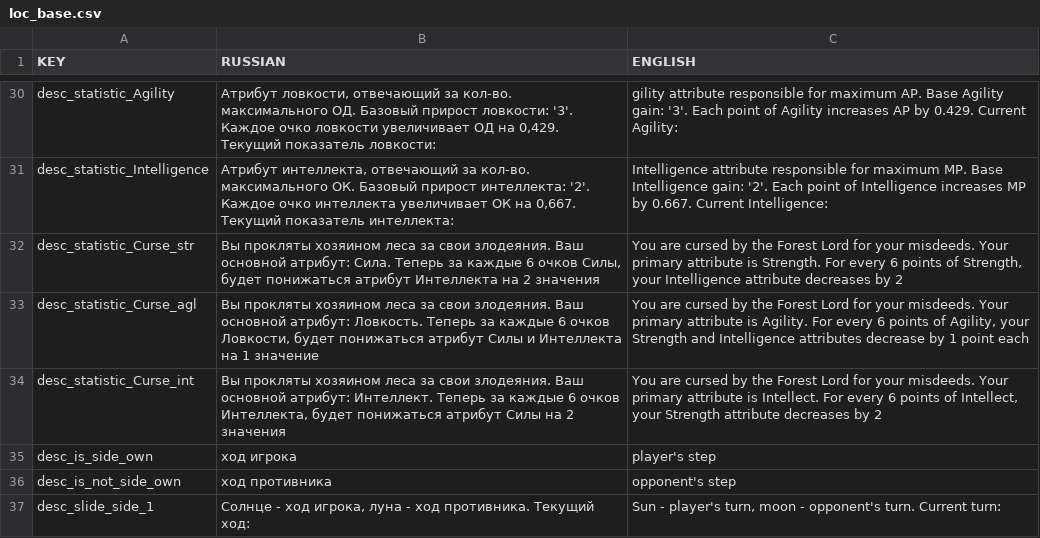
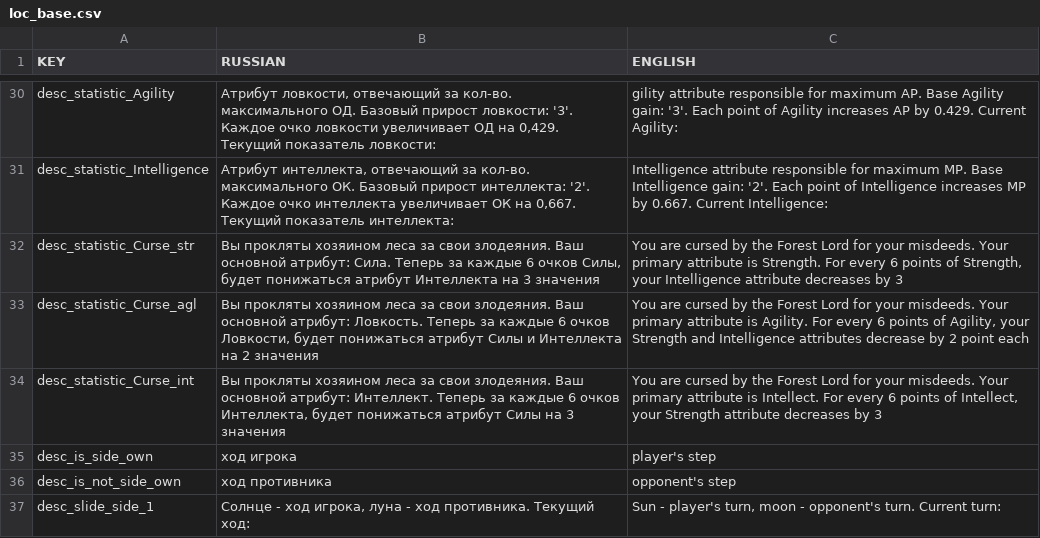
Before and after one commit to OwiliwO/Infinite-Menagerie, a CSV file: loc_base.csv, drawn as a sheet; only a part is shown, gaps mark what is left out.

```diff
--- a/loc_base.csv
+++ b/loc_base.csv
@@ -31,5 +31,5 @@ desc_statistic_Agility;Атрибут ловкости, отвечающий з
 desc_statistic_Intelligence;Атрибут интеллекта, отвечающий за кол-во. максимального ОК. Базовый прирост интеллекта: '2'. Каждое очко интеллекта увеличивает ОК на 0,667. Текущий показатель интеллекта: ;Intelligence attribute responsible for maximum MP. Base Intelligence gain: '2'. Each point of Intelligence increases MP by 0.667. Current Intelligence:
-desc_statistic_Curse_str;Вы прокляты хозяином леса за свои злодеяния. Ваш основной атрибут: Сила. Теперь за каждые 6 очков Силы, будет понижаться атрибут Интеллекта на 2 значения;You are cursed by the Forest Lord for your misdeeds. Your primary attribute is Strength. For every 6 points of Strength, your Intelligence attribute decreases by 2
-desc_statistic_Curse_agl;Вы прокляты хозяином леса за свои злодеяния. Ваш основной атрибут: Ловкость. Теперь за каждые 6 очков Ловкости, будет понижаться атрибут Силы и Интеллекта на 1 значение;You are cursed by the Forest Lord for your misdeeds. Your primary attribute is Agility. For every 6 points of Agility, your Strength and Intelligence attributes decrease by 1 point each
-desc_statistic_Curse_int;Вы прокляты хозяином леса за свои злодеяния. Ваш основной атрибут: Интеллект. Теперь за каждые 6 очков Интеллекта, будет понижаться атрибут Силы на 2 значения;You are cursed by the Forest Lord for your misdeeds. Your primary attribute is Intellect. For every 6 points of Intellect, your Strength attribute decreases by 2
+desc_statistic_Curse_str;Вы прокляты хозяином леса за свои злодеяния. Ваш основной атрибут: Сила. Теперь за каждые 6 очков Силы, будет понижаться атрибут Интеллекта на 3 значения;You are cursed by the Forest Lord for your misdeeds. Your primary attribute is Strength. For every 6 points of Strength, your Intelligence attribute decreases by 3
+desc_statistic_Curse_agl;Вы прокляты хозяином леса за свои злодеяния. Ваш основной атрибут: Ловкость. Теперь за каждые 6 очков Ловкости, будет понижаться атрибут Силы и Интеллекта на 2 значения;You are cursed by the Forest Lord for your misdeeds. Your primary attribute is Agility. For every 6 points of Agility, your Strength and Intelligence attributes decrease by 2 point each
+desc_statistic_Curse_int;Вы прокляты хозяином леса за свои злодеяния. Ваш основной атрибут: Интеллект. Теперь за каждые 6 очков Интеллекта, будет понижаться атрибут Силы на 3 значения;You are cursed by the Forest Lord for your misdeeds. Your primary attribute is Intellect. For every 6 points of Intellect, your Strength attribute decreases by 3
 desc_is_side_own;ход игрока;player's step
```
Also changed, not shown: 1 other file.
